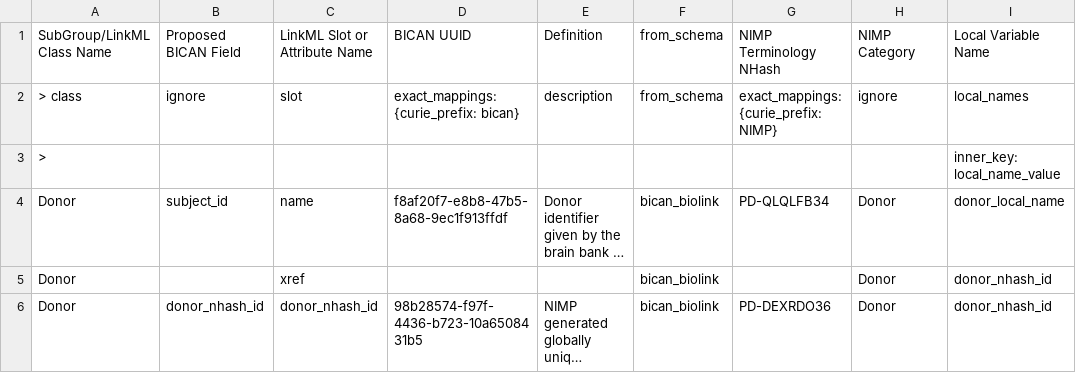
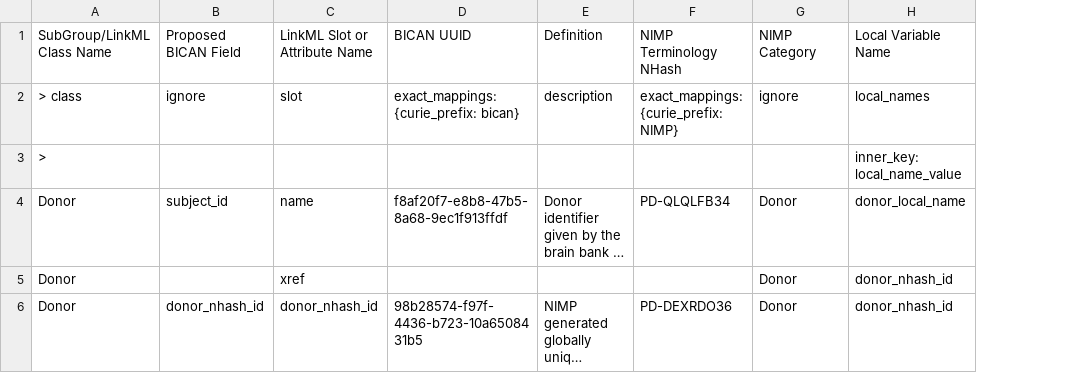
Before and after one commit to brain-bican/models, a TSV file: linkml-schema/source_donor/gsheet_output/Slots.tsv, drawn as a sheet; only a part is shown; long unchanged cells end in …; the diff names each change by its address in the sheet, - before the commit and + after, or states it on an @@ line.

Commit message:
removed from_schema and fixed schema uri typo

```diff
--- a/linkml-schema/source_donor/gsheet_output/Slots.tsv
+++ b/linkml-schema/source_donor/gsheet_output/Slots.tsv
-column F, rows 1-6: from_schema | from_schema |  | bican_biolink | bican_biolink | bican_biolink
```
Also changed, not shown: linkml-schema/source_donor/gsheet_output/Schema.tsv, 1 other file.
